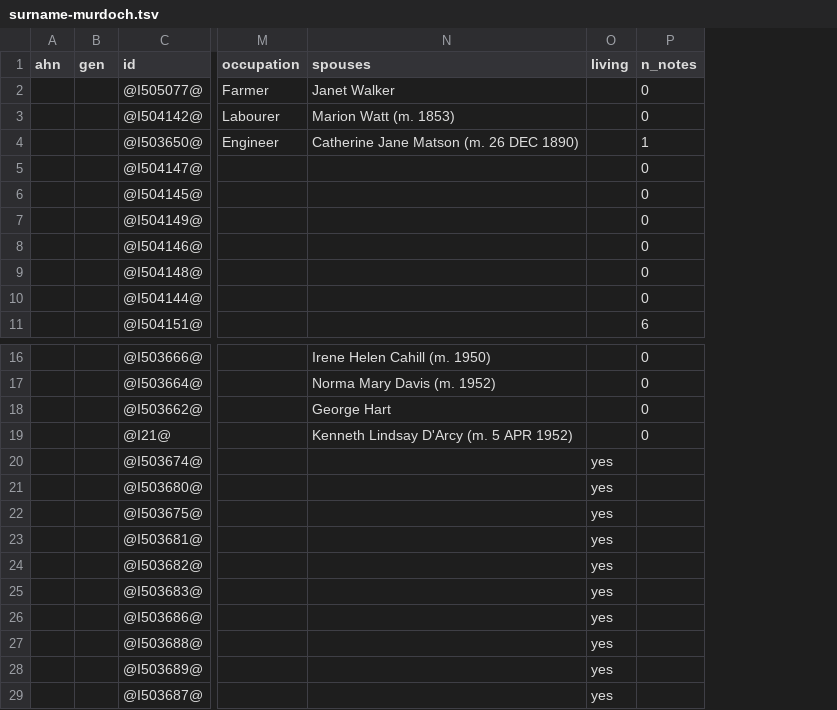
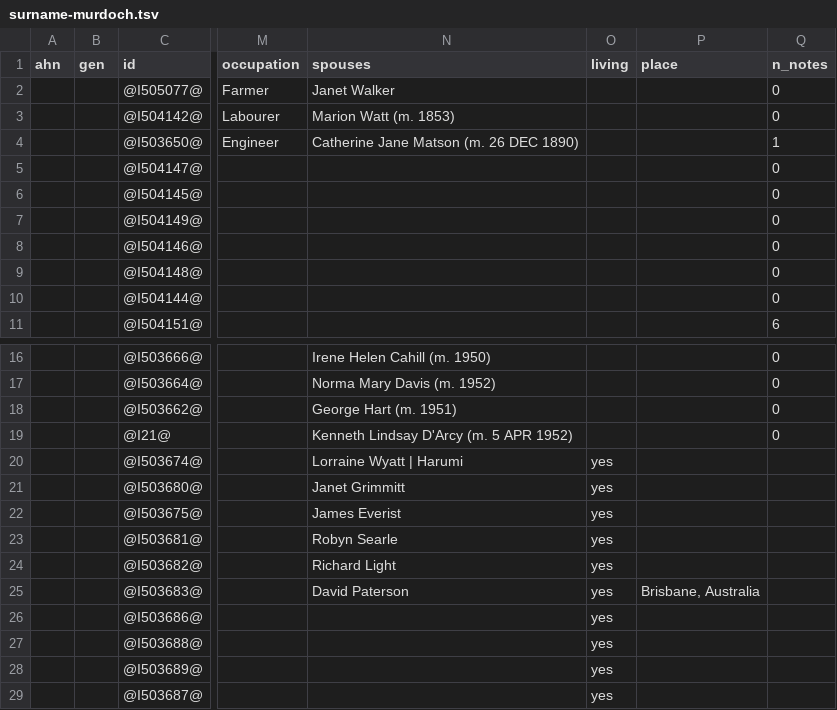
Before and after one commit to daviddef/TheDArcy, a TSV file: data/surname-murdoch.tsv, drawn as a sheet; only a part is shown, gaps mark what is left out; the diff names each change by its address in the sheet, - before the commit and + after, or states it on an @@ line.

```diff
--- a/data/surname-murdoch.tsv
+++ b/data/surname-murdoch.tsv
+column P (place), row 25: Brisbane, Australia
-N18 (spouses): George Hart
+N18 (spouses): George Hart (m. 1951)
-N20 (spouses): (empty)
+N20 (spouses): Lorraine Wyatt | Harumi
-N21 (spouses): (empty)
+N21 (spouses): Janet Grimmitt
-N22 (spouses): (empty)
+N22 (spouses): James Everist
-N23 (spouses): (empty)
+N23 (spouses): Robyn Searle
-N24 (spouses): (empty)
+N24 (spouses): Richard Light
-N25 (spouses): (empty)
+N25 (spouses): David Paterson
```
Also changed, not shown: data/ancestors.tsv, data/darcy-spine.tsv, 38 other files.
